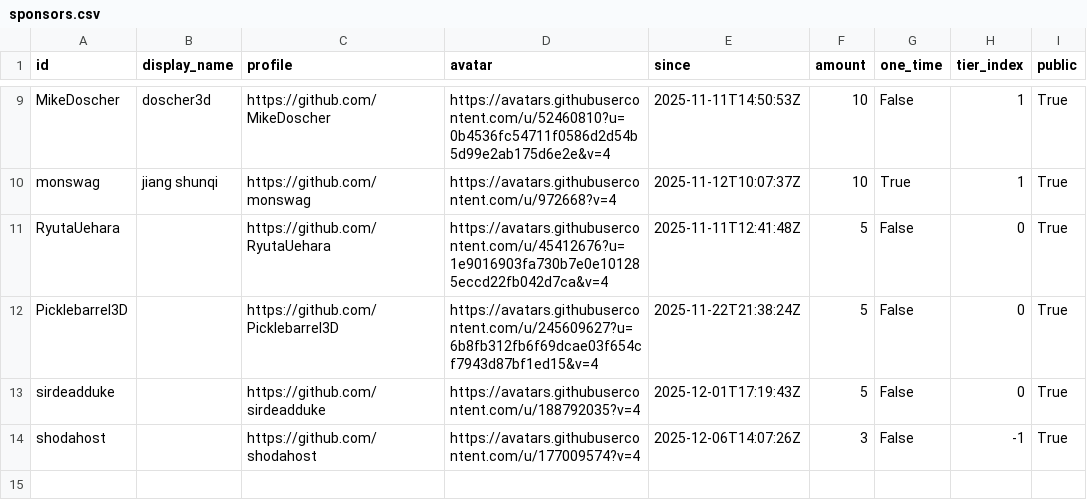
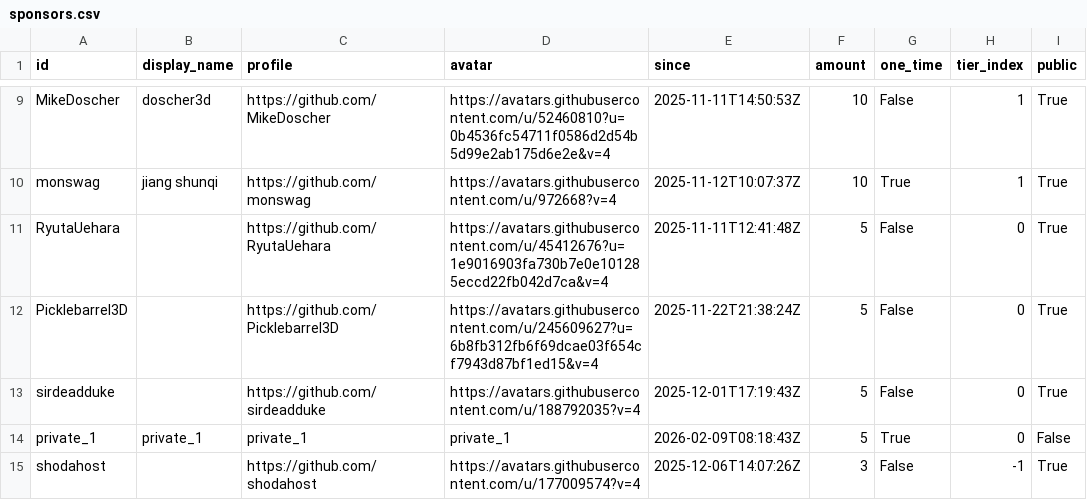
Before and after one commit to ucupumar/ucupaint-wiki, a CSV file: data/sponsors.csv, drawn as a sheet; only a part is shown, gaps mark what is left out; the diff names each change by its address in the sheet, - before the commit and + after, or states it on an @@ line.

```diff
--- a/data/sponsors.csv
+++ b/data/sponsors.csv
+row 14: private_1 | private_1 | private_1 | private_1 | 2026-02-09T08:18:43Z | 5 | True | 0 | False
```
Also changed, not shown: 1 other file.
